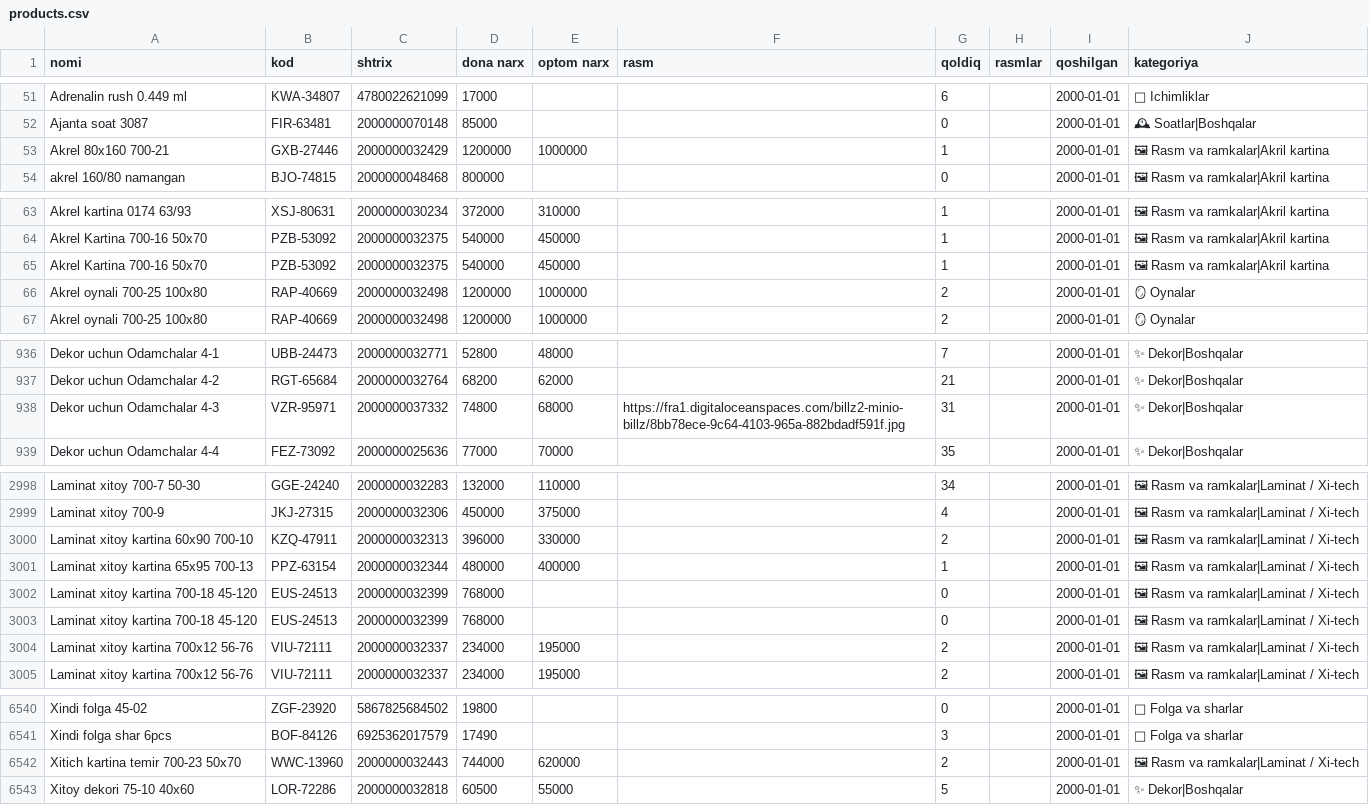
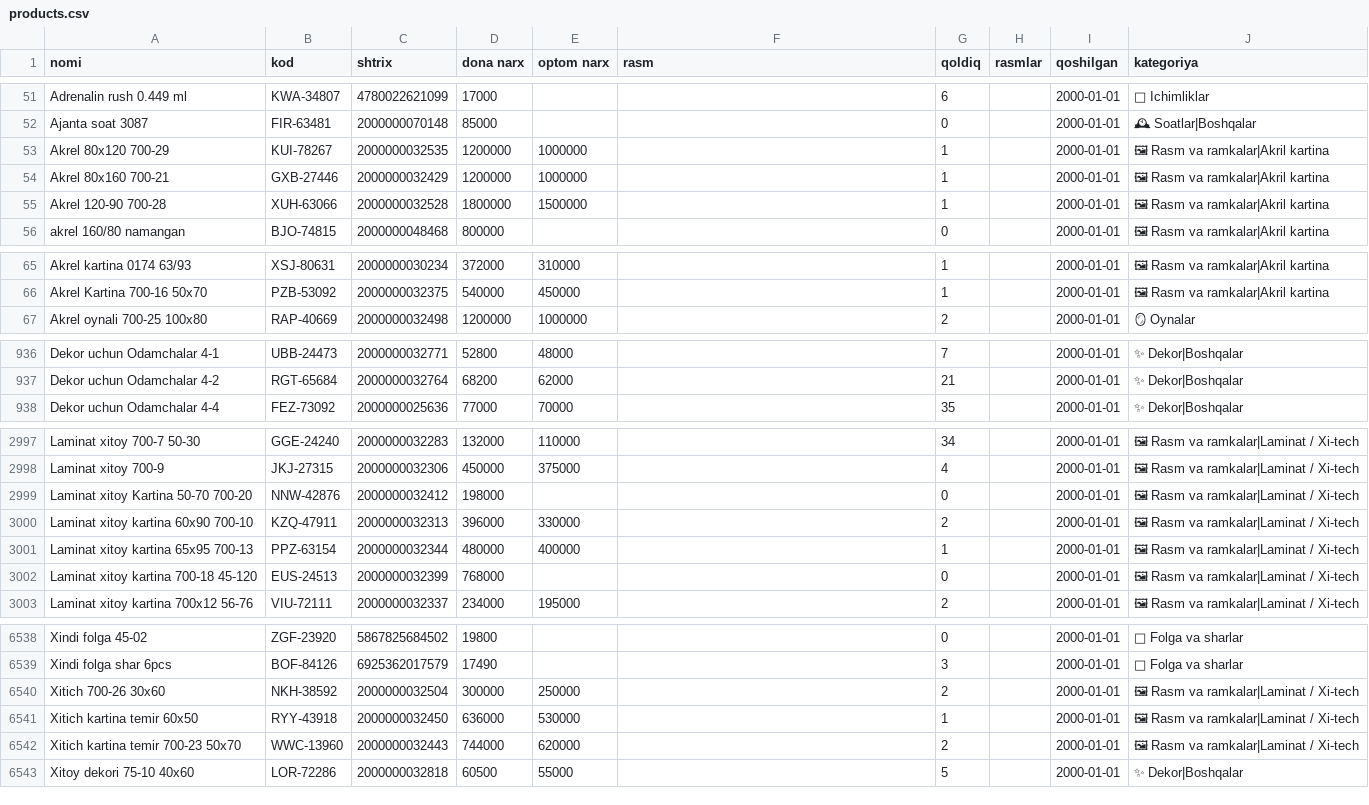
Before and after one commit to maxmuda725-jpg/turfa-narx, a CSV file: baza/products.csv, drawn as a sheet; only a part is shown, gaps mark what is left out; removed rows and columns are numbered as before the commit, all else as after; the diff covers the shown part only; the diff names each change by its address in the sheet, - before the commit and + after, or states it on an @@ line.

Commit message:
Baza Billz'dan yangilandi

```diff
--- a/baza/products.csv
+++ b/baza/products.csv
+row 53: Akrel 80x120 700-29 | KUI-78267 | 2000000032535 | 1200000 | 1000000 |  | 1 |  | 2000-01-01 | 🖼 Rasm va ramkalar|Akril kartina
+row 55: Akrel 120-90 700-28 | XUH-63066 | 2000000032528 | 1800000 | 1500000 |  | 1 |  | 2000-01-01 | 🖼 Rasm va ramkalar|Akril kartina
-row 65: Akrel Kartina 700-16 50x70 | PZB-53092 | 2000000032375 | 540000 | 450000 |  | 1 |  | 2000-01-01 | 🖼 Rasm va ramkalar|Akril kartina
-row 66: Akrel oynali 700-25 100x80 | RAP-40669 | 2000000032498 | 1200000 | 1000000 |  | 2 |  | 2000-01-01 | 🪞 Oynalar
-row 938: Dekor uchun Odamchalar 4-3 | VZR-95971 | 2000000037332 | 74800 | 68000 | https://fra1.digitaloceanspaces.com/billz2-minio-billz/8bb78ece-9c64-4103-965a-882bdadf591f.jpg | 31 |  | 2000-01-01 | ✨ Dekor|Boshqalar
+row 2999: Laminat xitoy Kartina 50-70 700-20 | NNW-42876 | 2000000032412 | 198000 |  |  | 0 |  | 2000-01-01 | 🖼 Rasm va ramkalar|Laminat / Xi-tech
-row 3003: Laminat xitoy kartina 700-18 45-120 | EUS-24513 | 2000000032399 | 768000 |  |  | 0 |  | 2000-01-01 | 🖼 Rasm va ramkalar|Laminat / Xi-tech
-row 3004: Laminat xitoy kartina 700x12 56-76 | VIU-72111 | 2000000032337 | 234000 | 195000 |  | 2 |  | 2000-01-01 | 🖼 Rasm va ramkalar|Laminat / Xi-tech
+row 6540: Xitich 700-26 30x60 | NKH-38592 | 2000000032504 | 300000 | 250000 |  | 2 |  | 2000-01-01 | 🖼 Rasm va ramkalar|Laminat / Xi-tech
+row 6541: Xitich kartina temir 60x50 | RYY-43918 | 2000000032450 | 636000 | 530000 |  | 1 |  | 2000-01-01 | 🖼 Rasm va ramkalar|Laminat / Xi-tech
```
Also changed, not shown: 2 added rows, 2 removed rows and 2 moved rows elsewhere in this file, 2 other files.
